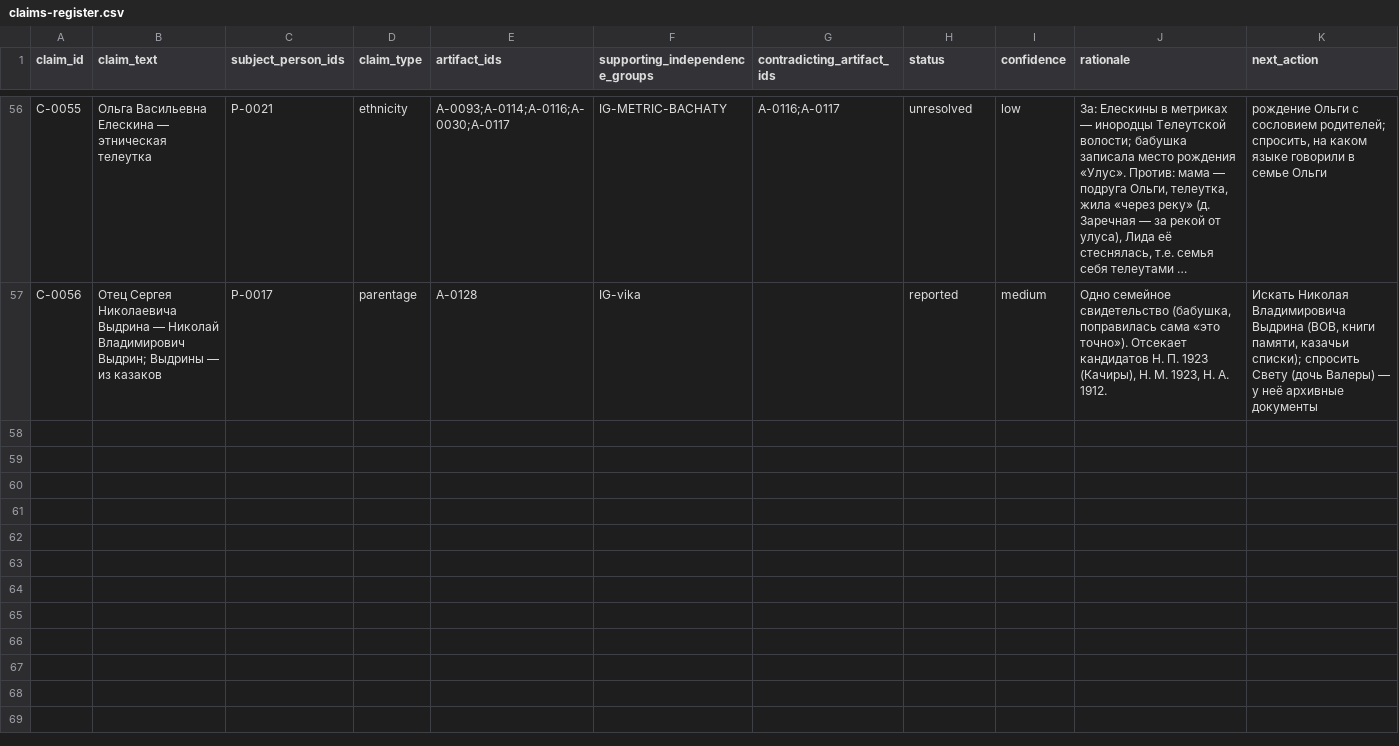
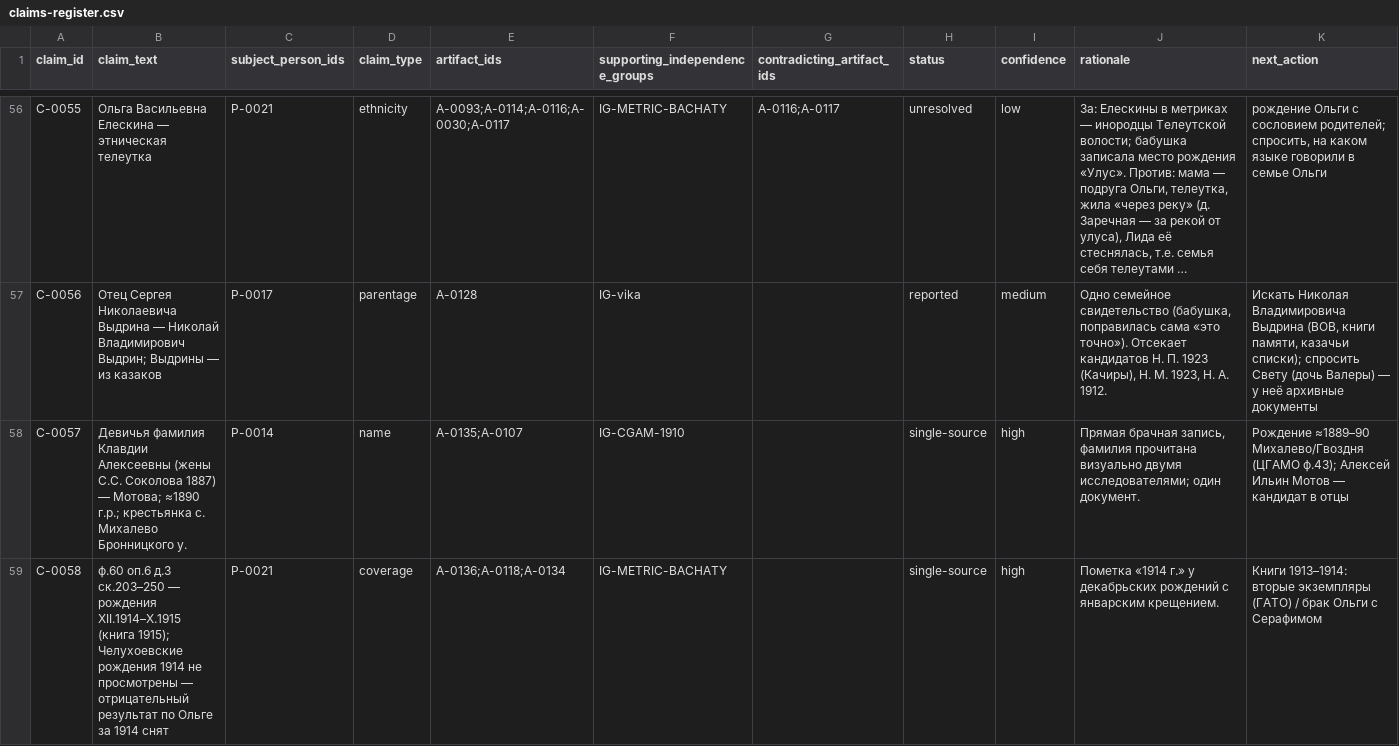
Before and after one commit to sokomishalov/sokolov-genealogy, a CSV file: case/claims-register.csv, drawn as a sheet; only a part is shown, gaps mark what is left out; long unchanged cells end in …; the diff names each change by its address in the sheet, - before the commit and + after, or states it on an @@ line.

```diff
--- a/case/claims-register.csv
+++ b/case/claims-register.csv
+row 58: C-0057 | Девичья фамилия Клавдии Алексеевны (жены С.С. Соколова 1887) — Мотова; ≈1890 г.р.; крестьянка с. Михалево Бронницкого у. | P-0014 | name | A-0135;A-0107 | IG-CGAM-1910 |  | single-source | high | Прямая брачная запись, фамилия прочитана визуально двумя исследователями; один документ. | Рождение ≈1889–90 Михалево/Гвоздня (ЦГАМО ф.43); Алексей Ильин Мотов — кандидат в отцы
+row 59: C-0058 | ф.60 оп.6 д.3 ск.203–250 — рождения XII.1914–X.1915 (книга 1915); Челухоевские рождения 1914 не просмотрены — отрицательный результат по Ольге за 1914 снят | P-0021 | coverage | A-0136;A-0118;A-0134 | IG-METRIC-BACHATY |  | single-source | high | Пометка «1914 г.» у декабрьских рождений с январским крещением. | Книги 1913–1914: вторые экземпляры (ГАТО) / брак Ольги с Серафимом
```
Also changed, not shown: case/artifact-register.csv, case/person-register.csv, 8 other files.
